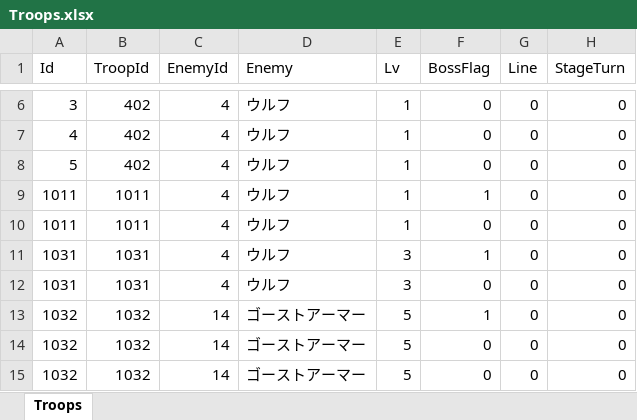
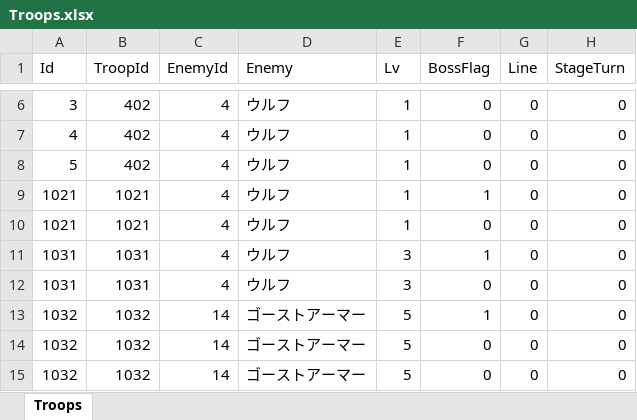
Before and after one commit to seedsclaft/unity, an Excel workbook: Assets/Data/Troops.xlsx, sheet Troops, drawn as a sheet; only a part is shown, gaps mark what is left out; values as stored, in another font and other column widths than the file's, no borders; the diff names each change by its address in the sheet, - before the commit and + after, or states it on an @@ line.

```diff
--- a/Assets/Data/Troops.xlsx (sheet Troops)
+++ b/Assets/Data/Troops.xlsx (sheet Troops)
-A9:A10 (Id): 1011
+A9:A10 (Id): 1021
-B9:B10 (TroopId): 1011
+B9:B10 (TroopId): 1021
```
Also changed, not shown: Assets/Data/PrizeSets.xlsx, Assets/Data/Stages.xlsx, 29 other files.
